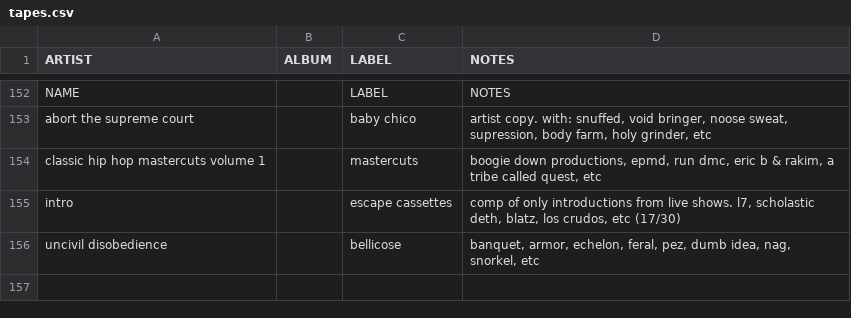
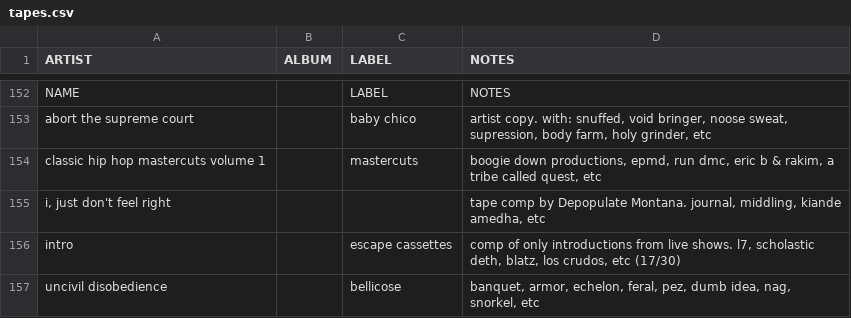
Before and after one commit to okjjj/tradelist, a CSV file: tapes.csv, drawn as a sheet; only a part is shown, gaps mark what is left out; the diff names each change by its address in the sheet, - before the commit and + after, or states it on an @@ line.

```diff
--- a/tapes.csv
+++ b/tapes.csv
+row 155: i, just don't feel right |  |  | tape comp by Depopulate Montana. journal, middling, kiande amedha, etc
```
Also changed, not shown: 12.csv.
